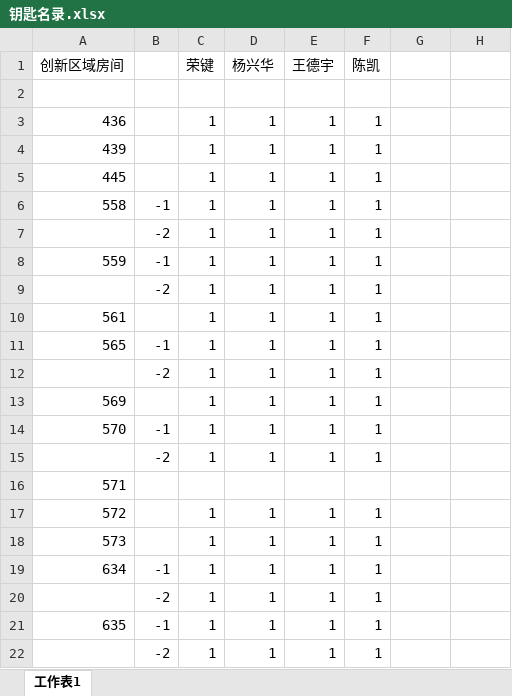
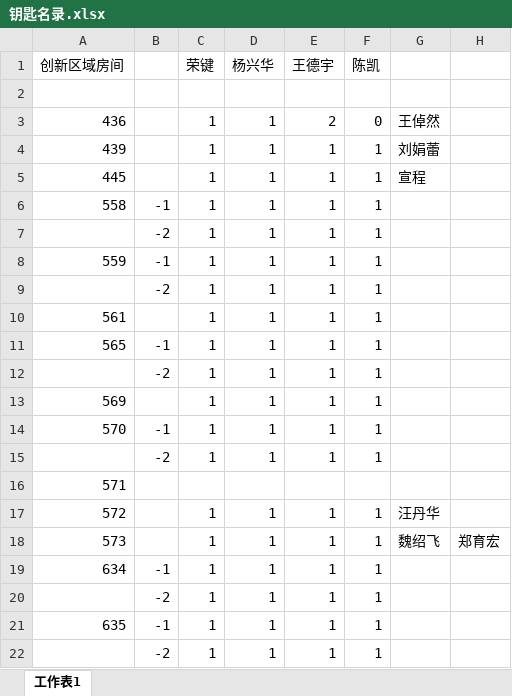
Before and after one commit to woodyme/i.center_my_workzone, an Excel workbook: 新大楼创新部分管理/钥匙名录.xlsx, sheet 工作表1, drawn as a sheet; only a part is shown; values as stored, in another font and other column widths than the file's, no borders; the diff names each change by its address in the sheet, - before the commit and + after, or states it on an @@ line.

Commit message:
update 智慧混凝土团队信息，设备建账信息，钥匙名录

```diff
--- a/新大楼创新部分管理/钥匙名录.xlsx (sheet 工作表1)
+++ b/新大楼创新部分管理/钥匙名录.xlsx (sheet 工作表1)
-E3 (王德宇): 1
+E3 (王德宇): 2
-F3 (陈凯): 1
+F3 (陈凯): 0
-G3: (empty)
+G3: 王倬然
-G4: (empty)
+G4: 刘娟蕾
-G5: (empty)
+G5: 宣程
-G17: (empty)
+G17: 汪丹华
-G18: (empty)
+G18: 魏绍飞
-H18: (empty)
+H18: 郑育宏
```
Also changed, not shown: 训练中心创客交叉融合空间建设/admin/新大楼规划建设/创客空间配套设施建设项目/设备建账信息表.xlsx, 2 other files.
